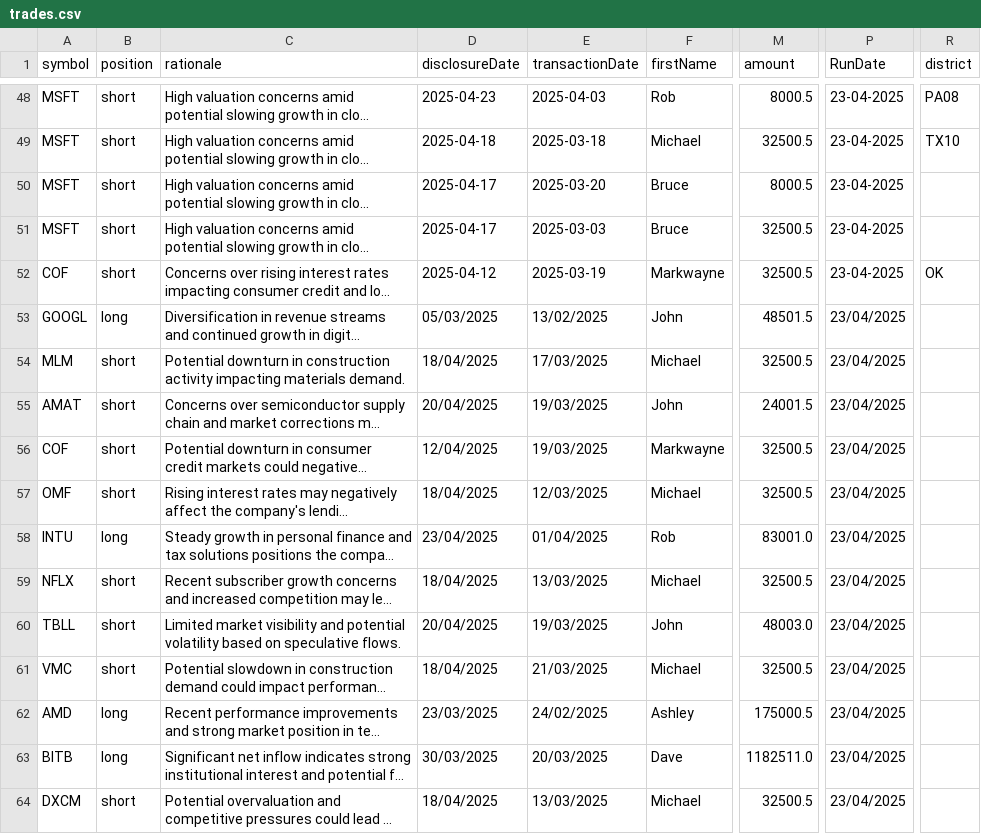
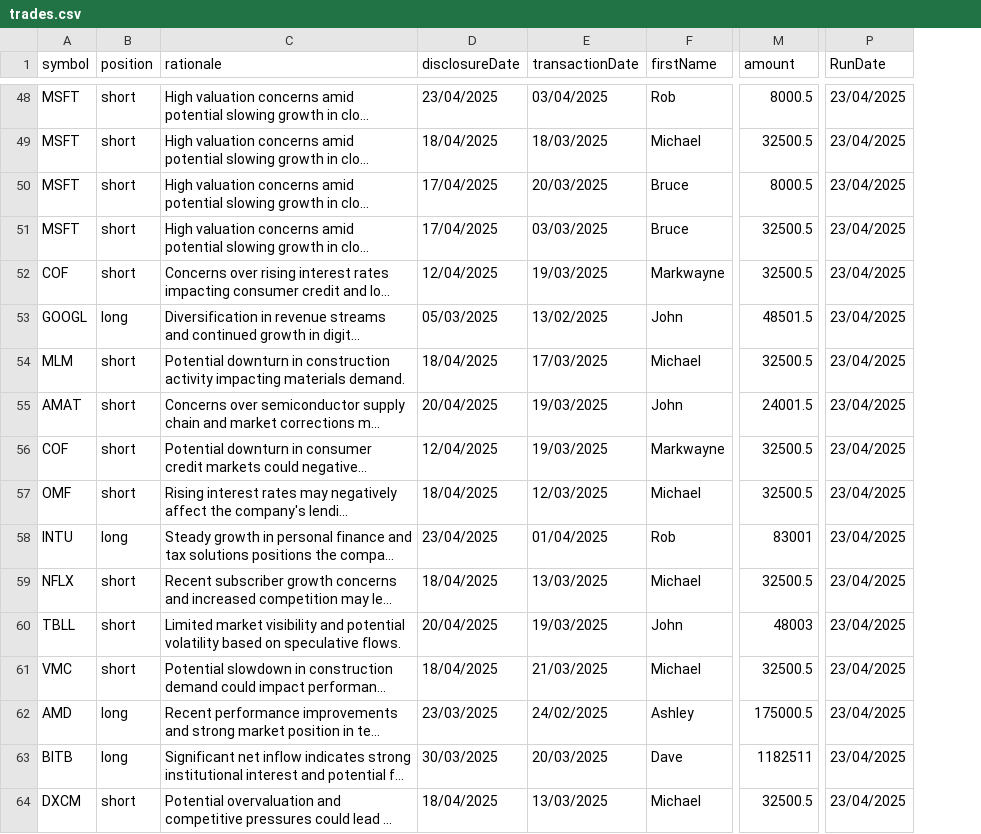
Before and after one commit to jamesgarza73/insider_bot, a CSV file: data/trades.csv, drawn as a sheet; only a part is shown, gaps mark what is left out; long unchanged cells end in …; the diff covers the shown part only; the diff names each change by its address in the sheet, - before the commit and + after, or states it on an @@ line.

```diff
--- a/data/trades.csv
+++ b/data/trades.csv
-column R (district), rows 48-52: PA08 | TX10 |  |  | OK
-D48 (disclosureDate): 2025-04-23
+D48 (disclosureDate): 23/04/2025
-E48 (transactionDate): 2025-04-03
+E48 (transactionDate): 03/04/2025
-P48:P52 (RunDate): 23-04-2025
+P48:P52 (RunDate): 23/04/2025
-D49 (disclosureDate): 2025-04-18
+D49 (disclosureDate): 18/04/2025
-E49 (transactionDate): 2025-03-18
+E49 (transactionDate): 18/03/2025
-D50:D51 (disclosureDate): 2025-04-17
+D50:D51 (disclosureDate): 17/04/2025
-E50 (transactionDate): 2025-03-20
+E50 (transactionDate): 20/03/2025
-E51 (transactionDate): 2025-03-03
+E51 (transactionDate): 03/03/2025
-D52 (disclosureDate): 2025-04-12
+D52 (disclosureDate): 12/04/2025
-E52 (transactionDate): 2025-03-19
+E52 (transactionDate): 19/03/2025
-M58 (amount): 83001.0
+M58 (amount): 83001
-M60 (amount): 48003.0
+M60 (amount): 48003
-M63 (amount): 1182511.0
+M63 (amount): 1182511
```
Also changed, not shown: 128 edited cells elsewhere in this file.
